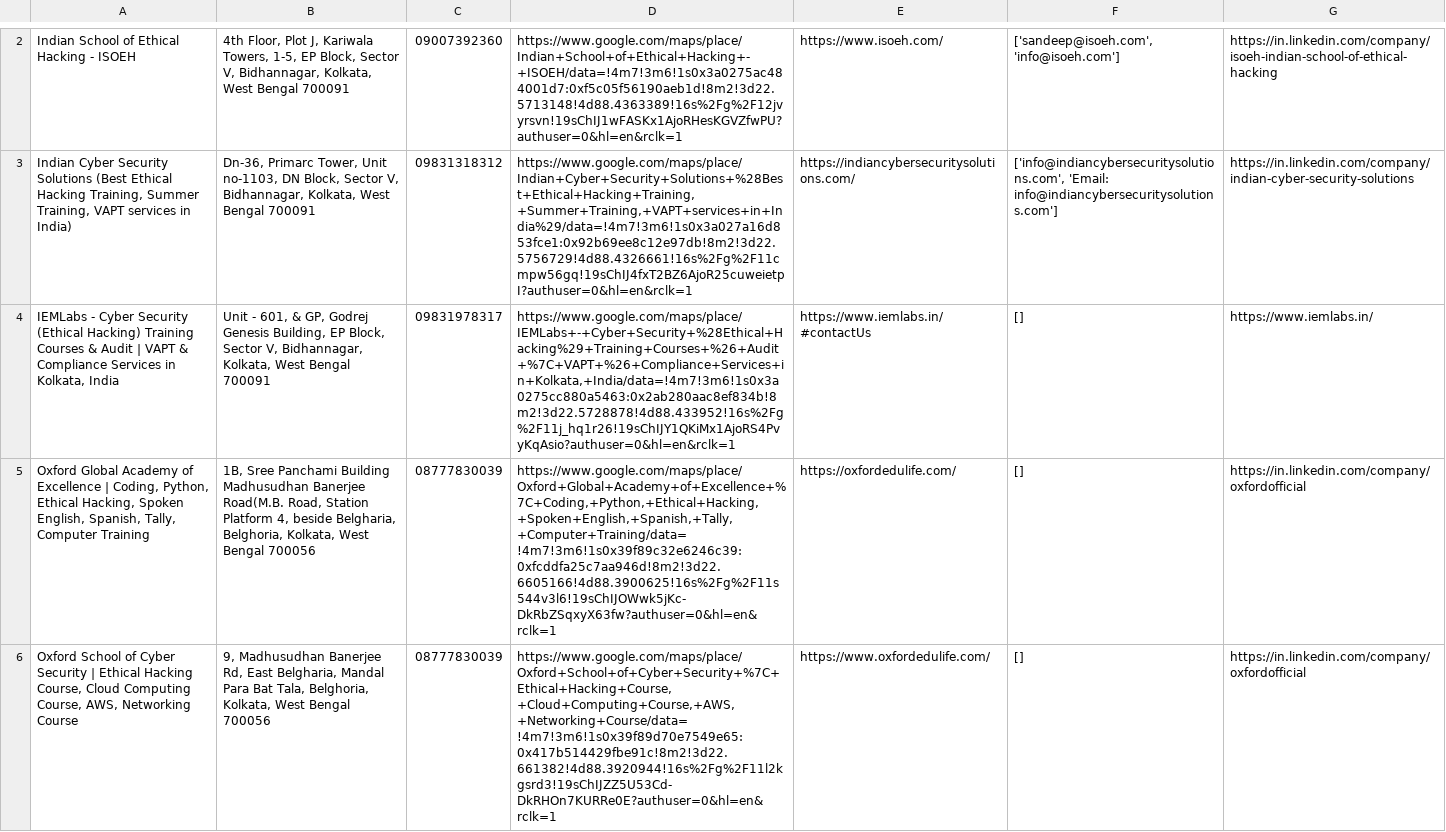
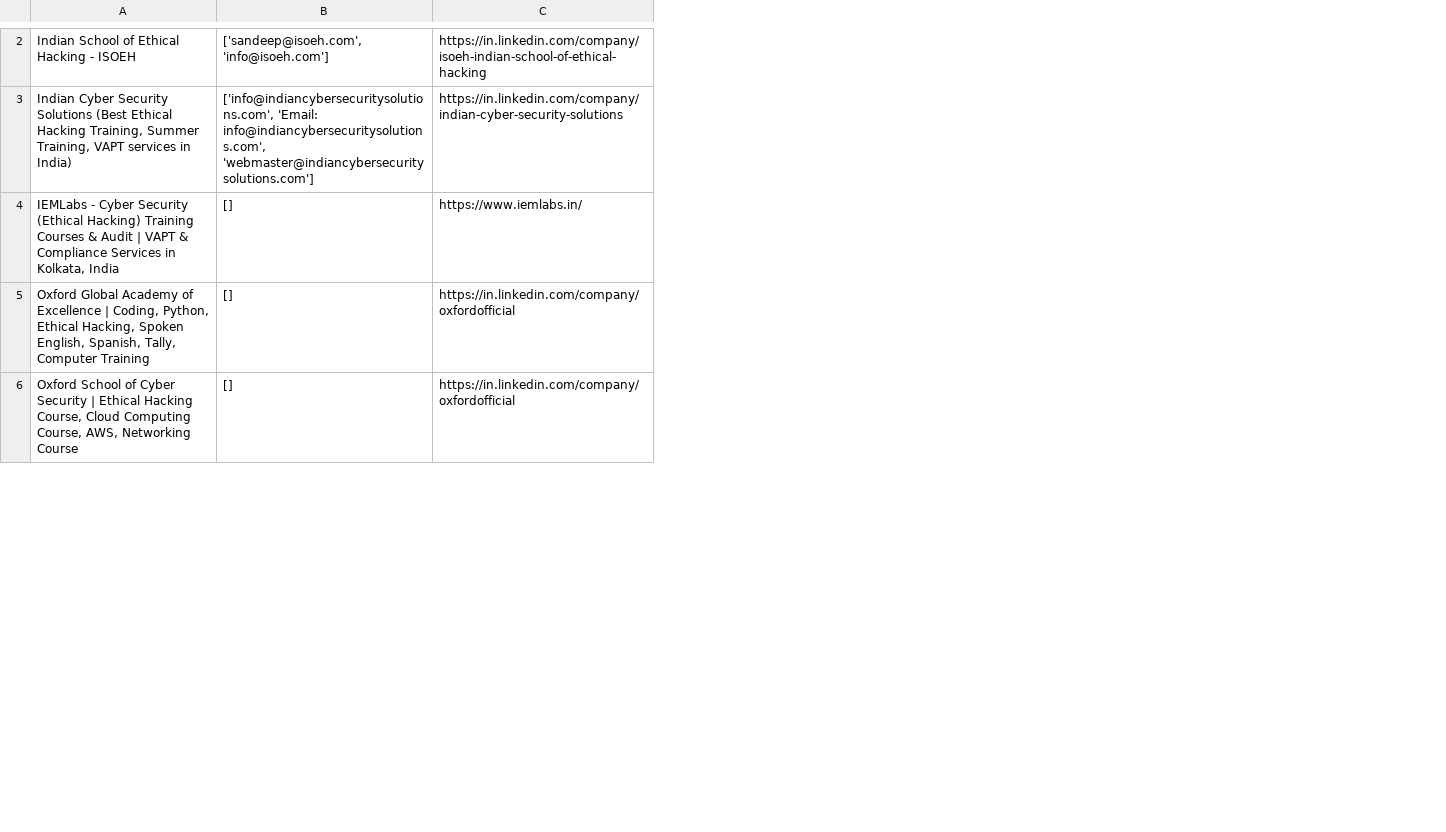
Before and after one commit to arko2705/Scraping, a CSV file: ABusiness Profile-ethical hacking.csv, drawn as a sheet; only a part is shown, gaps mark what is left out; removed rows and columns are numbered as before the commit, all else as after; the diff covers the shown part only; the diff names each change by its address in the sheet, - before the commit and + after, or states it on an @@ line.

```diff
--- a/ABusiness Profile-ethical hacking.csv
+++ b/ABusiness Profile-ethical hacking.csv
-column B, rows 2-6: 4th Floor, Plot J, Kariwala Towers, 1-5, EP Block, Sector V, Bidhannagar, Kolkata, West Bengal 700091 | Dn-36, Primarc Tower, Unit no-1103, DN Block, Sector V, Bidhannagar, Kolkata, West Bengal 700091 | Unit - 601, & GP, Godrej Genesis Building, EP Block, Sector V, Bidhannagar, Kolkata, West Bengal 700091 | 1B, Sree Panchami Building Madhusudhan Banerjee Road(M.B. Road, Station Platform 4, beside Belgharia, Belghoria, Kolkata, West Bengal 700056 | 9, Madhusudhan Banerjee Rd, East Belgharia, Mandal Para Bat Tala, Belghoria, Kolkata, West Bengal 700056
-column C, rows 2-6: 09007392360 | 09831318312 | 09831978317 | 08777830039 | 08777830039
-column D, rows 2-6: https://www.google.com/maps/place/Indian+School+of+Ethical+Hacking+-+ISOEH/data=!4m7!3m6!1s0x3a0275ac484001d7:0xf5c05f56190aeb1d!8m2!3d22.5713148!4d88.4363389!16s%2Fg%2F12jvyrsvn!19sChIJ1wFASKx1AjoRHesKGVZfwPU?authuser=0&hl=en&rclk=1 | https://www.google.com/maps/place/Indian+Cyber+Security+Solutions+%28Best+Ethical+Hacking+Training,+Summer+Training,+VAPT+services+in+India%29/data=!4m7!3m6!1s0x3a027a16d853fce1:0x92b69ee8c12e97db!8m2!3d22.5756729!4d88.4326661!16s%2Fg%2F11cmpw56gq!19sChIJ4fxT2BZ6AjoR25cuweietpI?authuser=0&hl=en&rclk=1 | https://www.google.com/maps/place/IEMLabs+-+Cyber+Security+%28Ethical+Hacking%29+Training+Courses+%26+Audit+%7C+VAPT+%26+Compliance+Services+in+Kolkata,+India/data=!4m7!3m6!1s0x3a0275cc880a5463:0x2ab280aac8ef834b!8m2!3d22.5728878!4d88.433952!16s%2Fg%2F11j_hq1r26!19sChIJY1QKiMx1AjoRS4PvyKqAsio?authuser=0&hl=en&rclk=1 | https://www.google.com/maps/place/Oxford+Global+Academy+of+Excellence+%7C+Coding,+Python,+Ethical+Hacking,+Spoken+English,+Spanish,+Tally,+Computer+Training/data=!4m7!3m6!1s0x39f89c32e6246c39:0xfcddfa25c7aa946d!8m2!3d22.6605166!4d88.3900625!16s%2Fg%2F11s544v3l6!19sChIJOWwk5jKc-DkRbZSqxyX63fw?authuser=0&hl=en&rclk=1 | https://www.google.com/maps/place/Oxford+School+of+Cyber+Security+%7C+Ethical+Hacking+Course,+Cloud+Computing+Course,+AWS,+Networking+Course/data=!4m7!3m6!1s0x39f89d70e7549e65:0x417b514429fbe91c!8m2!3d22.661382!4d88.3920944!16s%2Fg%2F11l2kgsrd3!19sChIJZZ5U53Cd-DkRHOn7KURRe0E?authuser=0&hl=en&rclk=1
-column E, rows 2-6: https://www.isoeh.com/ | https://indiancybersecuritysolutions.com/ | https://www.iemlabs.in/#contactUs | https://oxfordedulife.com/ | https://www.oxfordedulife.com/
-B3: ['info@indiancybersecuritysolutions.com', 'Email: info@indiancybersecuritysolutions.com']
+B3: ['info@indiancybersecuritysolutions.com', 'Email: info@indiancybersecuritysolutions.com', 'webmaster@indiancybersecuritysolutions.com']
```
Also changed, not shown: 1 added row and 1 removed row elsewhere in this file, 48 other files.
